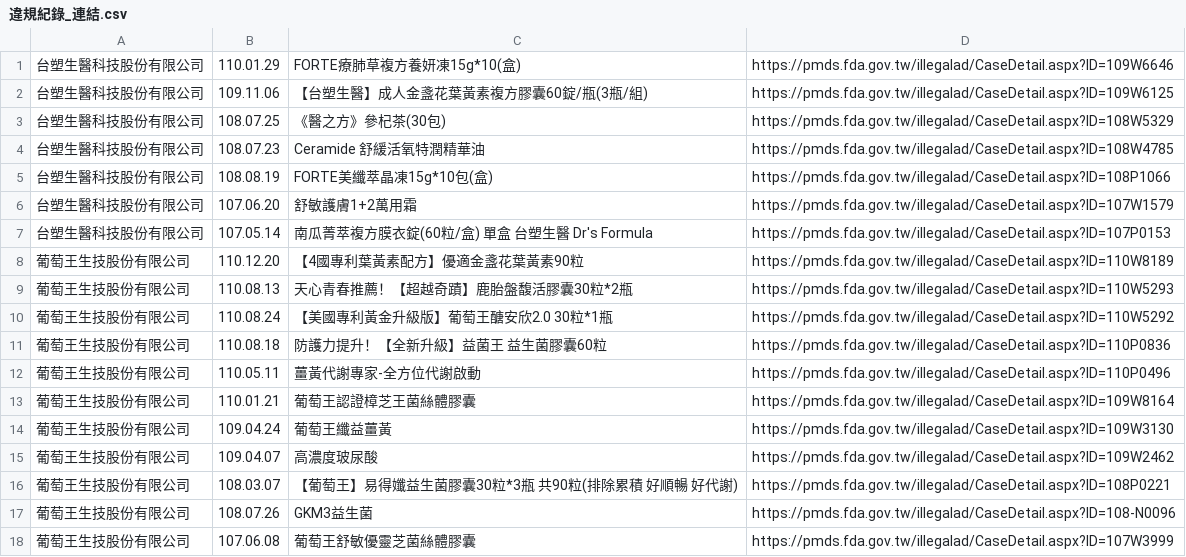
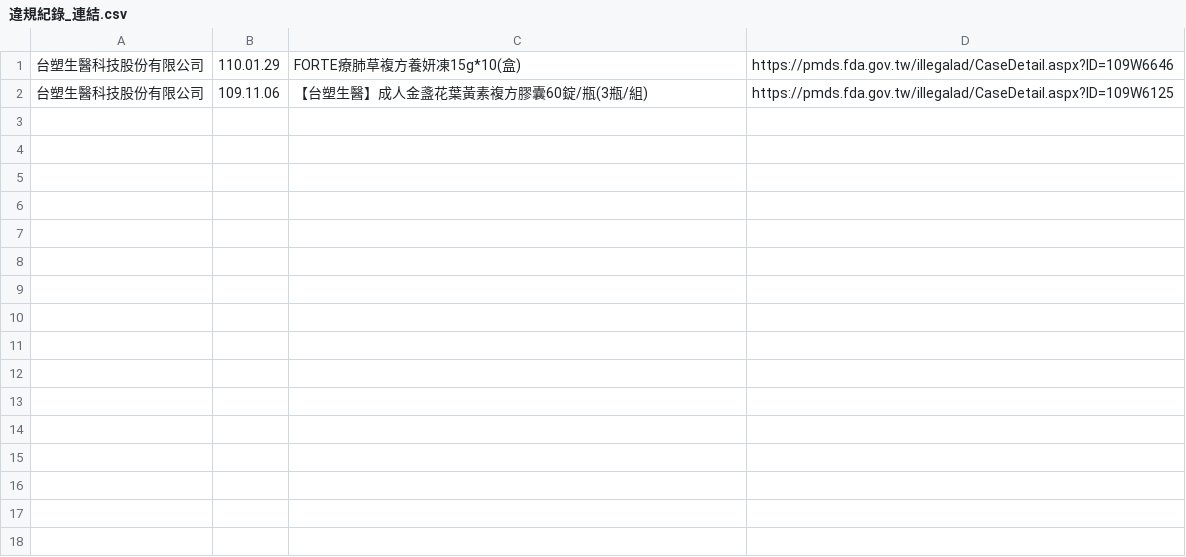
Before and after one commit to Astalsi401/python, a CSV file: projects/inno/csv/違規紀錄_連結.csv, drawn as a sheet.

```diff
--- a/projects/inno/csv/違規紀錄_連結.csv
+++ b/projects/inno/csv/違規紀錄_連結.csv
@@ -2,17 +2 @@
 台塑生醫科技股份有限公司,109.11.06,【台塑生醫】成人金盞花葉黃素複方膠囊60錠/瓶(3瓶/組),https://pmds.fda.gov.tw/illegalad/CaseDetail.aspx?ID=109W6125
-台塑生醫科技股份有限公司,108.07.25,《醫之方》參杞茶(30包),https://pmds.fda.gov.tw/illegalad/CaseDetail.aspx?ID=108W5329
-台塑生醫科技股份有限公司,108.07.23,Ceramide 舒緩活氧特潤精華油,https://pmds.fda.gov.tw/illegalad/CaseDetail.aspx?ID=108W4785
-台塑生醫科技股份有限公司,108.08.19,FORTE美纖萃晶凍15g*10包(盒),https://pmds.fda.gov.tw/illegalad/CaseDetail.aspx?ID=108P1066
-台塑生醫科技股份有限公司,107.06.20,舒敏護膚1+2萬用霜,https://pmds.fda.gov.tw/illegalad/CaseDetail.aspx?ID=107W1579
-台塑生醫科技股份有限公司,107.05.14,南瓜菁萃複方膜衣錠(60粒/盒) 單盒 台塑生醫 Dr's Formula,https://pmds.fda.gov.tw/illegalad/CaseDetail.aspx?ID=107P0153
-葡萄王生技股份有限公司,110.12.20,【4國專利葉黃素配方】優適金盞花葉黃素90粒,https://pmds.fda.gov.tw/illegalad/CaseDetail.aspx?ID=110W8189
-葡萄王生技股份有限公司,110.08.13,天心青春推薦！【超越奇蹟】鹿胎盤馥活膠囊30粒*2瓶,https://pmds.fda.gov.tw/illegalad/CaseDetail.aspx?ID=110W5293
-葡萄王生技股份有限公司,110.08.24,【美國專利黃金升級版】葡萄王醣安欣2.0 30粒*1瓶,https://pmds.fda.gov.tw/illegalad/CaseDetail.aspx?ID=110W5292
-葡萄王生技股份有限公司,110.08.18,防護力提升！【全新升級】益菌王 益生菌膠囊60粒,https://pmds.fda.gov.tw/illegalad/CaseDetail.aspx?ID=110P0836
-葡萄王生技股份有限公司,110.05.11,薑黃代謝專家-全方位代謝啟動,https://pmds.fda.gov.tw/illegalad/CaseDetail.aspx?ID=110P0496
-葡萄王生技股份有限公司,110.01.21,葡萄王認證樟芝王菌絲體膠囊,https://pmds.fda.gov.tw/illegalad/CaseDetail.aspx?ID=109W8164
-葡萄王生技股份有限公司,109.04.24,葡萄王纖益薑黃,https://pmds.fda.gov.tw/illegalad/CaseDetail.aspx?ID=109W3130
-葡萄王生技股份有限公司,109.04.07,高濃度玻尿酸 ,https://pmds.fda.gov.tw/illegalad/CaseDetail.aspx?ID=109W2462
-葡萄王生技股份有限公司,108.03.07,【葡萄王】易得孅益生菌膠囊30粒*3瓶 共90粒(排除累積 好順暢 好代謝),https://pmds.fda.gov.tw/illegalad/CaseDetail.aspx?ID=108P0221
-葡萄王生技股份有限公司,108.07.26,GKM3益生菌,https://pmds.fda.gov.tw/illegalad/CaseDetail.aspx?ID=108-N0096
-葡萄王生技股份有限公司,107.06.08,葡萄王舒敏優靈芝菌絲體膠囊,https://pmds.fda.gov.tw/illegalad/CaseDetail.aspx?ID=107W3999
```
Also changed, not shown: 3 other files.
